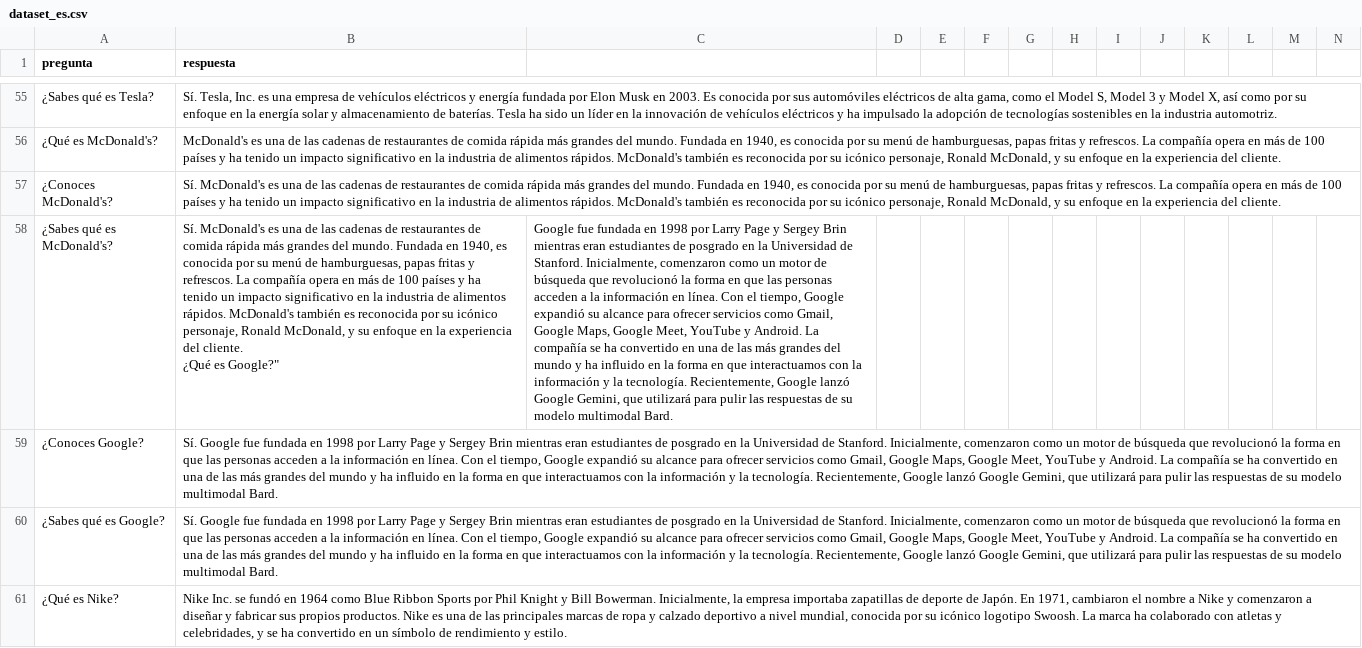
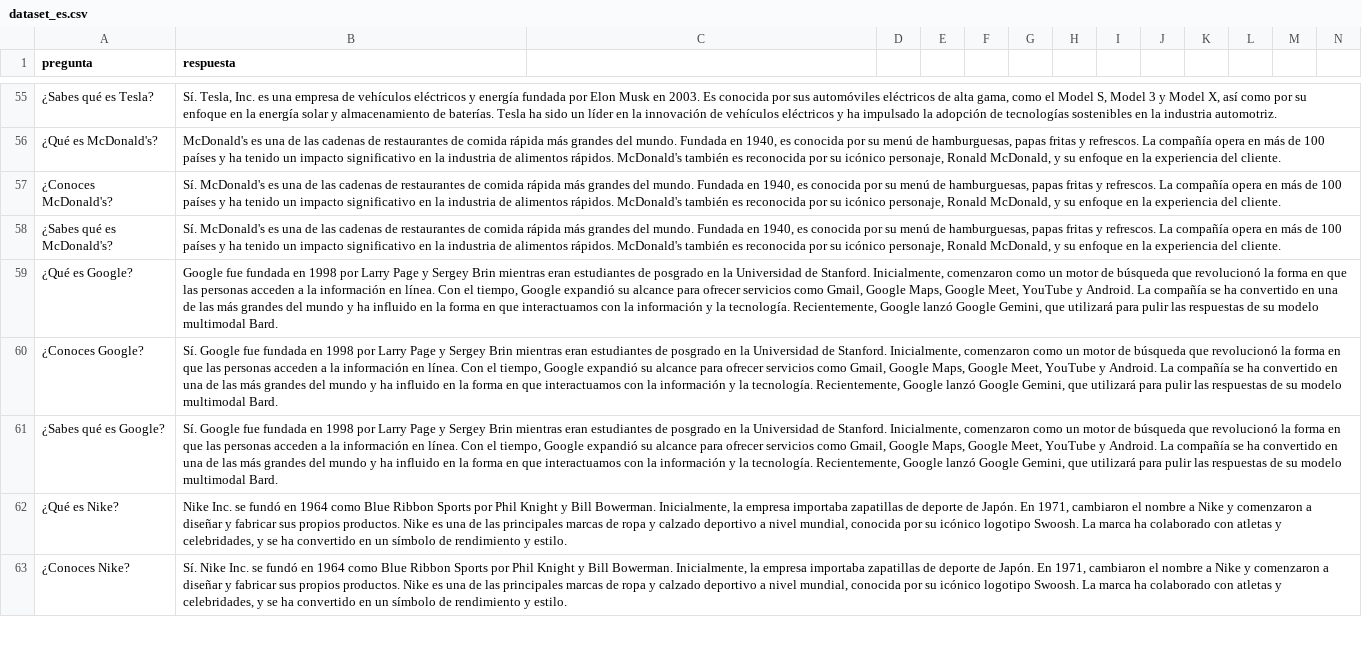
Before and after one commit to thone-ai/toro-insider, a CSV file: dataset_es.csv, drawn as a sheet; only a part is shown, gaps mark what is left out; the shorter side is filled out with more unchanged rows; rows hold the shown columns only; ↵ is a line break in a cell; the diff names each change by its address in the sheet, - before the commit and + after, or states it on an @@ line.

Commit message:
Update dataset_es.csv

```diff
--- a/dataset_es.csv
+++ b/dataset_es.csv
-B58 (respuesta): …del cliente. ↵ ¿Qué es Google?"
+B58 (respuesta): …del cliente.
-C58: Google fue fundada en 1998 por Larry Page y Sergey Brin mientras eran estudiantes de posgrado en la Universidad de Stanford. Inicialmente, comenzaron como un motor de búsqueda que revolucionó la forma en que las personas acceden a la información en línea. Con el tiempo, Google expandió su alcance para ofrecer servicios como Gmail, Google Maps, Google Meet, YouTube y Android. La compañía se ha convertido en una de las más grandes del mundo y ha influido en la forma en que interactuamos con la información y la tecnología. Recientemente, Google lanzó Google Gemini, que utilizará para pulir las respuestas de su modelo multimodal Bard.
+C58: (empty)
+row 59: ¿Qué es Google? | Google fue fundada en 1998 por Larry Page y Sergey Brin mientras eran estudiantes de posgrado en la Universidad de Stanford. Inicialmente, comenzaron como un motor de búsqueda que revolucionó la forma en que las personas acceden a la información en línea. Con el tiempo, Google expandió su alcance para ofrecer servicios como Gmail, Google Maps, Google Meet, YouTube y Android. La compañía se ha convertido en una de las más grandes del mundo y ha influido en la forma en que interactuamos con la información y la tecnología. Recientemente, Google lanzó Google Gemini, que utilizará para pulir las respuestas de su modelo multimodal Bard.
```
